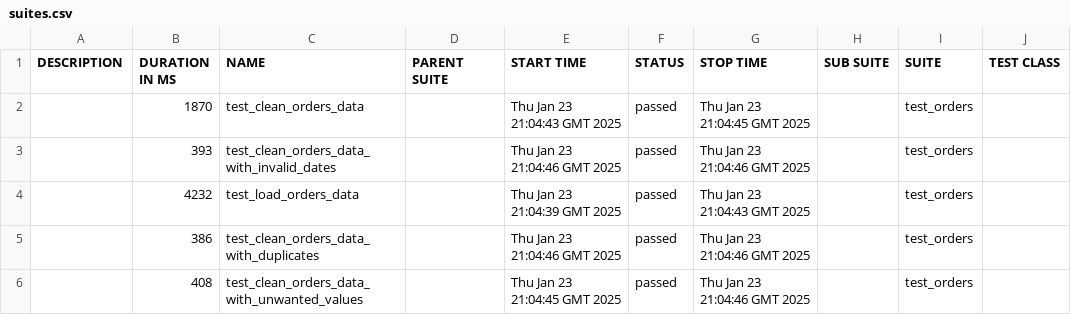
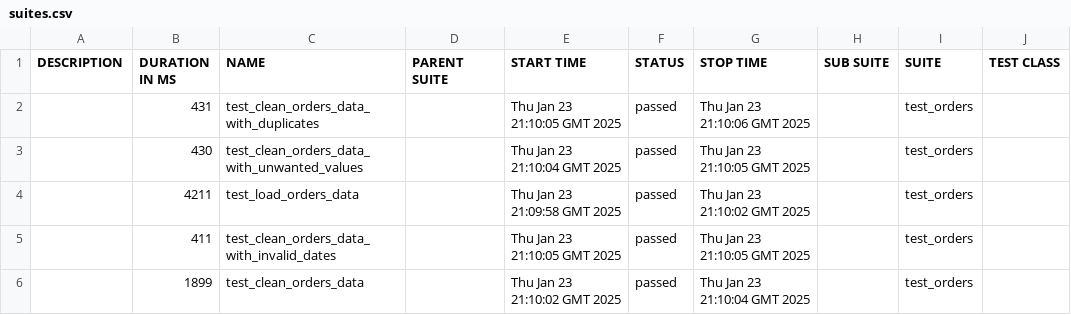
Before and after one commit to Ajay263/2024-gitops-minicamp, a CSV file: data/suites.csv, drawn as a sheet; only a part is shown; the diff names each change by its address in the sheet, - before the commit and + after, or states it on an @@ line.

```diff
--- a/data/suites.csv
+++ b/data/suites.csv
-B2 (DURATION IN MS): 1870
+B2 (DURATION IN MS): 431
-C2 (NAME): test_clean_orders_data
+C2 (NAME): test_clean_orders_data_with_duplicates
-E2 (START TIME): Thu Jan 23 21:04:43 GMT 2025
+E2 (START TIME): Thu Jan 23 21:10:05 GMT 2025
-G2 (STOP TIME): Thu Jan 23 21:04:45 GMT 2025
+G2 (STOP TIME): Thu Jan 23 21:10:06 GMT 2025
-B3 (DURATION IN MS): 393
+B3 (DURATION IN MS): 430
-C3 (NAME): test_clean_orders_data_with_invalid_dates
+C3 (NAME): test_clean_orders_data_with_unwanted_values
-E3 (START TIME): Thu Jan 23 21:04:46 GMT 2025
+E3 (START TIME): Thu Jan 23 21:10:04 GMT 2025
-G3 (STOP TIME): Thu Jan 23 21:04:46 GMT 2025
+G3 (STOP TIME): Thu Jan 23 21:10:05 GMT 2025
-B4 (DURATION IN MS): 4232
+B4 (DURATION IN MS): 4211
-E4 (START TIME): Thu Jan 23 21:04:39 GMT 2025
+E4 (START TIME): Thu Jan 23 21:09:58 GMT 2025
-G4 (STOP TIME): Thu Jan 23 21:04:43 GMT 2025
+G4 (STOP TIME): Thu Jan 23 21:10:02 GMT 2025
-B5 (DURATION IN MS): 386
+B5 (DURATION IN MS): 411
-C5 (NAME): test_clean_orders_data_with_duplicates
+C5 (NAME): test_clean_orders_data_with_invalid_dates
-E5 (START TIME): Thu Jan 23 21:04:46 GMT 2025
+E5 (START TIME): Thu Jan 23 21:10:05 GMT 2025
-G5 (STOP TIME): Thu Jan 23 21:04:46 GMT 2025
+G5 (STOP TIME): Thu Jan 23 21:10:05 GMT 2025
-B6 (DURATION IN MS): 408
+B6 (DURATION IN MS): 1899
-C6 (NAME): test_clean_orders_data_with_unwanted_values
+C6 (NAME): test_clean_orders_data
-E6 (START TIME): Thu Jan 23 21:04:45 GMT 2025
+E6 (START TIME): Thu Jan 23 21:10:02 GMT 2025
-G6 (STOP TIME): Thu Jan 23 21:04:46 GMT 2025
+G6 (STOP TIME): Thu Jan 23 21:10:04 GMT 2025
```
Also changed, not shown: 32 other files.
